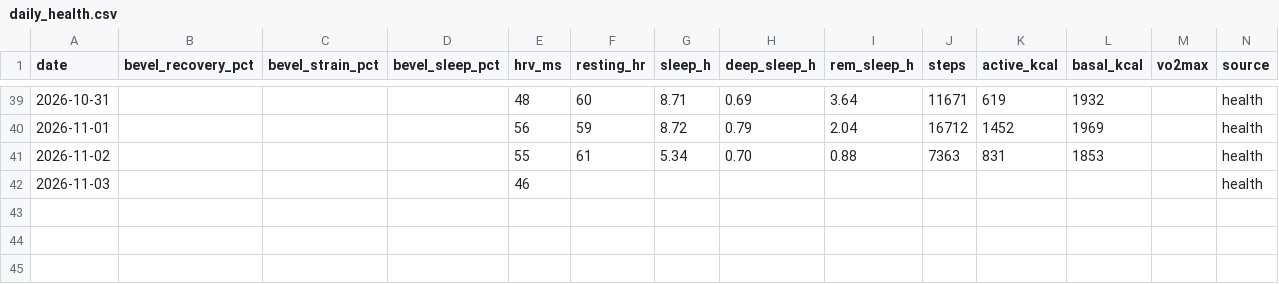
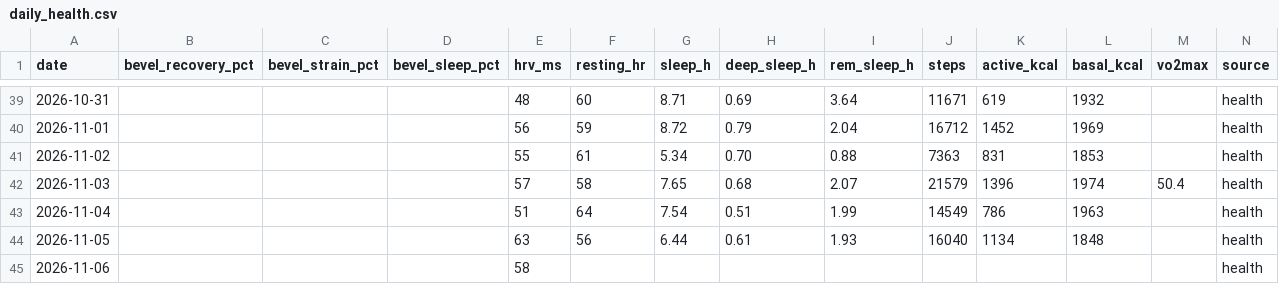
Before and after one commit to jivagomenezes/fitness-log, a CSV file: data/daily_health.csv, drawn as a sheet; only a part is shown, gaps mark what is left out; rows hold the shown columns only; the diff names each change by its address in the sheet, - before the commit and + after, or states it on an @@ line.

```diff
--- a/data/daily_health.csv
+++ b/data/daily_health.csv
-E42 (hrv_ms): 46
+E42 (hrv_ms): 57
-F42 (resting_hr): (empty)
+F42 (resting_hr): 58
-G42 (sleep_h): (empty)
+G42 (sleep_h): 7.65
-H42 (deep_sleep_h): (empty)
+H42 (deep_sleep_h): 0.68
-I42 (rem_sleep_h): (empty)
+I42 (rem_sleep_h): 2.07
-J42 (steps): (empty)
+J42 (steps): 21579
-K42 (active_kcal): (empty)
+K42 (active_kcal): 1396
-L42 (basal_kcal): (empty)
+L42 (basal_kcal): 1974
-M42 (vo2max): (empty)
+M42 (vo2max): 50.4
+row 43: 2026-11-04 |  |  |  | 51 | 64 | 7.54 | 0.51 | 1.99 | 14549 | 786 | 1963 |  | health
+row 44: 2026-11-05 |  |  |  | 63 | 56 | 6.44 | 0.61 | 1.93 | 16040 | 1134 | 1848 |  | health
+row 45: 2026-11-06 |  |  |  | 58 |  |  |  |  |  |  |  |  | health
```
Also changed, not shown: data/strength_sets.csv, 3 other files.
